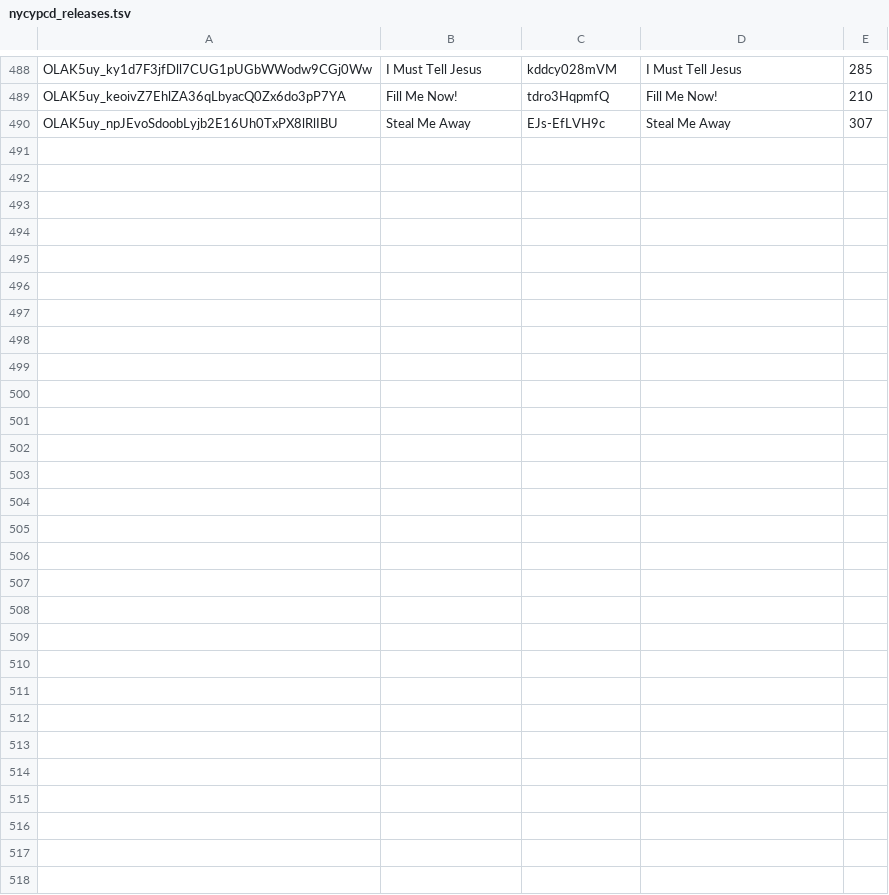
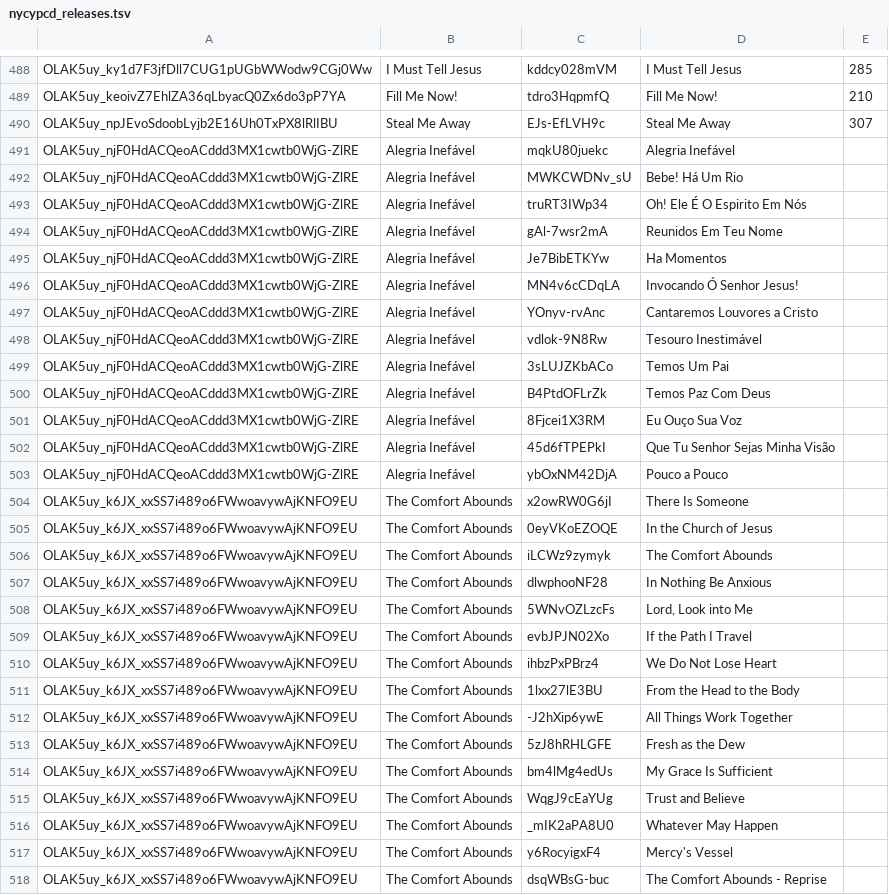
Before and after one commit to lemuelinchrist/hymnsforandroid, a TSV file: tools/youtube-monitor/nycypcd_releases.tsv, drawn as a sheet; only a part is shown, gaps mark what is left out; the diff covers the shown part only.

Commit message:
Update nycypcd_releases.tsv cache with 28 new NYCYPCD tracks

```diff
--- a/tools/youtube-monitor/nycypcd_releases.tsv
+++ b/tools/youtube-monitor/nycypcd_releases.tsv
@@ -490 +490,29 @@ OLAK5uy_keoivZ7EhlZA36qLbyacQ0Zx6do3pP7YA	Fill Me Now!	tdro3HqpmfQ	Fill Me Now!
 OLAK5uy_npJEvoSdoobLyjb2E16Uh0TxPX8lRlIBU	Steal Me Away	EJs-EfLVH9c	Steal Me Away	307
+OLAK5uy_njF0HdACQeoACddd3MX1cwtb0WjG-ZlRE	Alegria Inefável	mqkU80juekc	Alegria Inefável	
+OLAK5uy_njF0HdACQeoACddd3MX1cwtb0WjG-ZlRE	Alegria Inefável	MWKCWDNv_sU	Bebe! Há Um Rio	
+OLAK5uy_njF0HdACQeoACddd3MX1cwtb0WjG-ZlRE	Alegria Inefável	truRT3IWp34	Oh! Ele É O Espirito Em Nós	
+OLAK5uy_njF0HdACQeoACddd3MX1cwtb0WjG-ZlRE	Alegria Inefável	gAl-7wsr2mA	Reunidos Em Teu Nome	
+OLAK5uy_njF0HdACQeoACddd3MX1cwtb0WjG-ZlRE	Alegria Inefável	Je7BibETKYw	Ha Momentos	
+OLAK5uy_njF0HdACQeoACddd3MX1cwtb0WjG-ZlRE	Alegria Inefável	MN4v6cCDqLA	Invocando Ó Senhor Jesus!	
+OLAK5uy_njF0HdACQeoACddd3MX1cwtb0WjG-ZlRE	Alegria Inefável	YOnyv-rvAnc	Cantaremos Louvores a Cristo	
+OLAK5uy_njF0HdACQeoACddd3MX1cwtb0WjG-ZlRE	Alegria Inefável	vdlok-9N8Rw	Tesouro Inestimável	
+OLAK5uy_njF0HdACQeoACddd3MX1cwtb0WjG-ZlRE	Alegria Inefável	3sLUJZKbACo	Temos Um Pai	
+OLAK5uy_njF0HdACQeoACddd3MX1cwtb0WjG-ZlRE	Alegria Inefável	B4PtdOFLrZk	Temos Paz Com Deus	
+OLAK5uy_njF0HdACQeoACddd3MX1cwtb0WjG-ZlRE	Alegria Inefável	8Fjcei1X3RM	Eu Ouço Sua Voz	
+OLAK5uy_njF0HdACQeoACddd3MX1cwtb0WjG-ZlRE	Alegria Inefável	45d6fTPEPkI	Que Tu Senhor Sejas Minha Visão	
+OLAK5uy_njF0HdACQeoACddd3MX1cwtb0WjG-ZlRE	Alegria Inefável	ybOxNM42DjA	Pouco a Pouco	
+OLAK5uy_k6JX_xxSS7i489o6FWwoavywAjKNFO9EU	The Comfort Abounds	x2owRW0G6jI	There Is Someone	
+OLAK5uy_k6JX_xxSS7i489o6FWwoavywAjKNFO9EU	The Comfort Abounds	0eyVKoEZOQE	In the Church of Jesus	
+OLAK5uy_k6JX_xxSS7i489o6FWwoavywAjKNFO9EU	The Comfort Abounds	iLCWz9zymyk	The Comfort Abounds	
+OLAK5uy_k6JX_xxSS7i489o6FWwoavywAjKNFO9EU	The Comfort Abounds	dlwphooNF28	In Nothing Be Anxious	
+OLAK5uy_k6JX_xxSS7i489o6FWwoavywAjKNFO9EU	The Comfort Abounds	5WNvOZLzcFs	Lord, Look into Me	
+OLAK5uy_k6JX_xxSS7i489o6FWwoavywAjKNFO9EU	The Comfort Abounds	evbJPJN02Xo	If the Path I Travel	
+OLAK5uy_k6JX_xxSS7i489o6FWwoavywAjKNFO9EU	The Comfort Abounds	ihbzPxPBrz4	We Do Not Lose Heart	
+OLAK5uy_k6JX_xxSS7i489o6FWwoavywAjKNFO9EU	The Comfort Abounds	1lxx27lE3BU	From the Head to the Body	
+OLAK5uy_k6JX_xxSS7i489o6FWwoavywAjKNFO9EU	The Comfort Abounds	-J2hXip6ywE	All Things Work Together	
+OLAK5uy_k6JX_xxSS7i489o6FWwoavywAjKNFO9EU	The Comfort Abounds	5zJ8hRHLGFE	Fresh as the Dew	
+OLAK5uy_k6JX_xxSS7i489o6FWwoavywAjKNFO9EU	The Comfort Abounds	bm4lMg4edUs	My Grace Is Sufficient	
+OLAK5uy_k6JX_xxSS7i489o6FWwoavywAjKNFO9EU	The Comfort Abounds	WqgJ9cEaYUg	Trust and Believe	
+OLAK5uy_k6JX_xxSS7i489o6FWwoavywAjKNFO9EU	The Comfort Abounds	_mIK2aPA8U0	Whatever May Happen	
+OLAK5uy_k6JX_xxSS7i489o6FWwoavywAjKNFO9EU	The Comfort Abounds	y6RocyigxF4	Mercy's Vessel	
+OLAK5uy_k6JX_xxSS7i489o6FWwoavywAjKNFO9EU	The Comfort Abounds	dsqWBsG-buc	The Comfort Abounds - Reprise	
```
Also changed, not shown: 1 edited cell elsewhere in this file.
